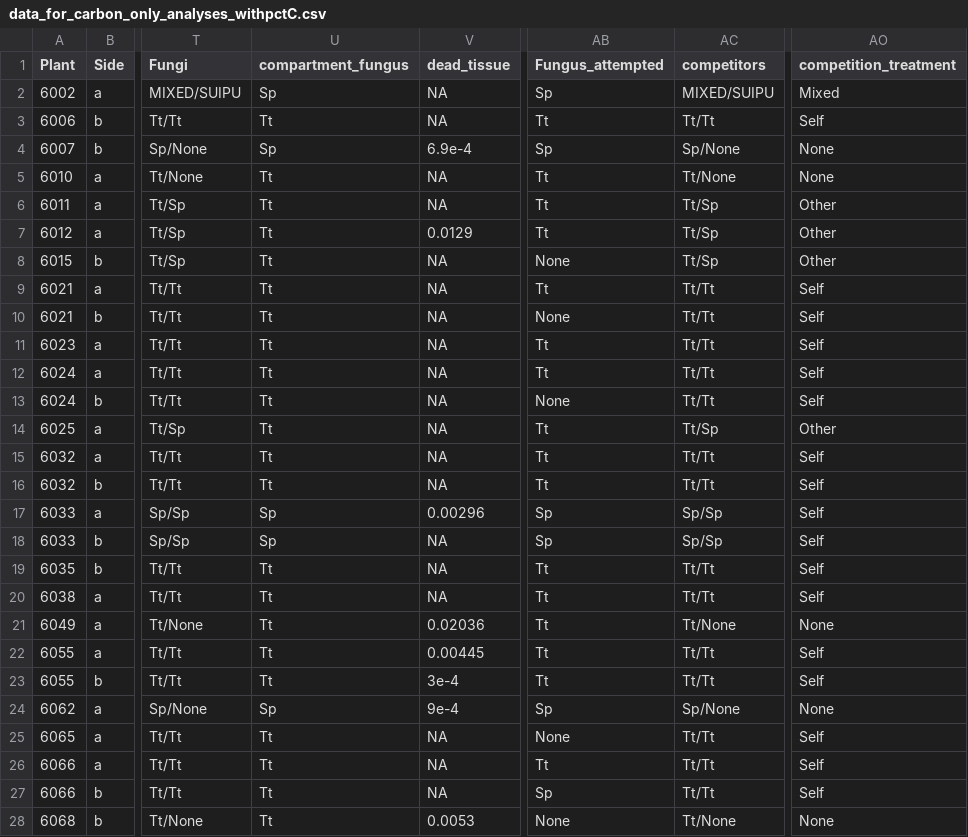
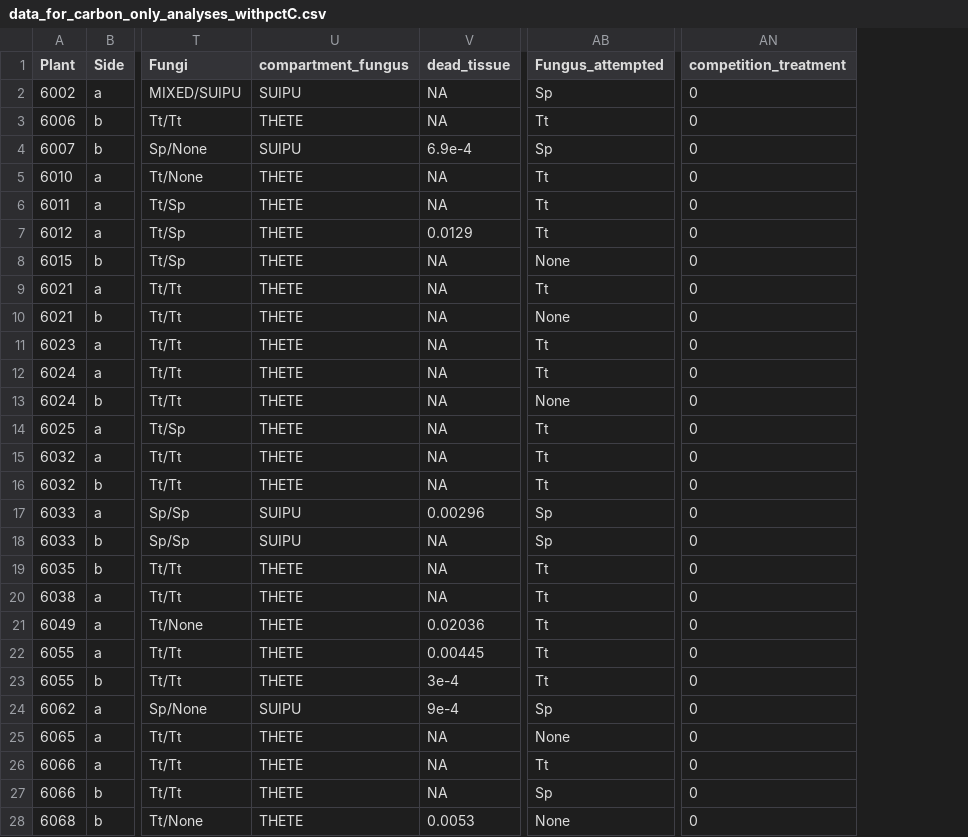
Before and after one commit to laurabogar/fungal-competition2020, a CSV file: processeddata/data_for_carbon_only_analyses_withpctC.csv, drawn as a sheet; only a part is shown, gaps mark what is left out; removed rows and columns are numbered as before the commit, all else as after; the diff covers the shown part only; the diff names each change by its address in the sheet, - before the commit and + after, or states it on an @@ line.

```diff
--- a/processeddata/data_for_carbon_only_analyses_withpctC.csv
+++ b/processeddata/data_for_carbon_only_analyses_withpctC.csv
-column AC (competitors), rows 2-28: MIXED/SUIPU | Tt/Tt | Sp/None | Tt/None | Tt/Sp | Tt/Sp | Tt/Sp | Tt/Tt | Tt/Tt | Tt/Tt | Tt/Tt | Tt/Tt | Tt/Sp | Tt/Tt | Tt/Tt | Sp/Sp | Sp/Sp | Tt/Tt | Tt/Tt | Tt/None | Tt/Tt | Tt/Tt | Sp/None | Tt/Tt | Tt/Tt | Tt/Tt | Tt/None
-U2 (compartment_fungus): Sp
+U2 (compartment_fungus): SUIPU
-AN2 (competition_treatment): Mixed
+AN2 (competition_treatment): 0
-U3 (compartment_fungus): Tt
+U3 (compartment_fungus): THETE
-AN3 (competition_treatment): Self
+AN3 (competition_treatment): 0
-U4 (compartment_fungus): Sp
+U4 (compartment_fungus): SUIPU
-AN4:AN5 (competition_treatment): None
+AN4:AN5 (competition_treatment): 0
-U5:U16 (compartment_fungus): Tt
+U5:U16 (compartment_fungus): THETE
-AN6:AN8 (competition_treatment): Other
+AN6:AN8 (competition_treatment): 0
-AN9:AN13 (competition_treatment): Self
+AN9:AN13 (competition_treatment): 0
-AN14 (competition_treatment): Other
+AN14 (competition_treatment): 0
-AN15:AN20 (competition_treatment): Self
+AN15:AN20 (competition_treatment): 0
-U17:U18 (compartment_fungus): Sp
+U17:U18 (compartment_fungus): SUIPU
-U19:U23 (compartment_fungus): Tt
+U19:U23 (compartment_fungus): THETE
-AN21 (competition_treatment): None
+AN21 (competition_treatment): 0
-AN22:AN23 (competition_treatment): Self
+AN22:AN23 (competition_treatment): 0
-U24 (compartment_fungus): Sp
+U24 (compartment_fungus): SUIPU
-AN24 (competition_treatment): None
+AN24 (competition_treatment): 0
-U25:U28 (compartment_fungus): Tt
+U25:U28 (compartment_fungus): THETE
-AN25:AN27 (competition_treatment): Self
+AN25:AN27 (competition_treatment): 0
-AN28 (competition_treatment): None
+AN28 (competition_treatment): 0
```
Also changed, not shown: 21 edited cells elsewhere in this file, processeddata/isotope_and_plant_metadata_FOR_N_ANALYSES_and_exchange_rates_withpctN.csv, processeddata/isotope_and_plant_metadata_with_competition_coded_clearly_INCLUDING_MIXED_and_pctCN.csv, 3 other files.
